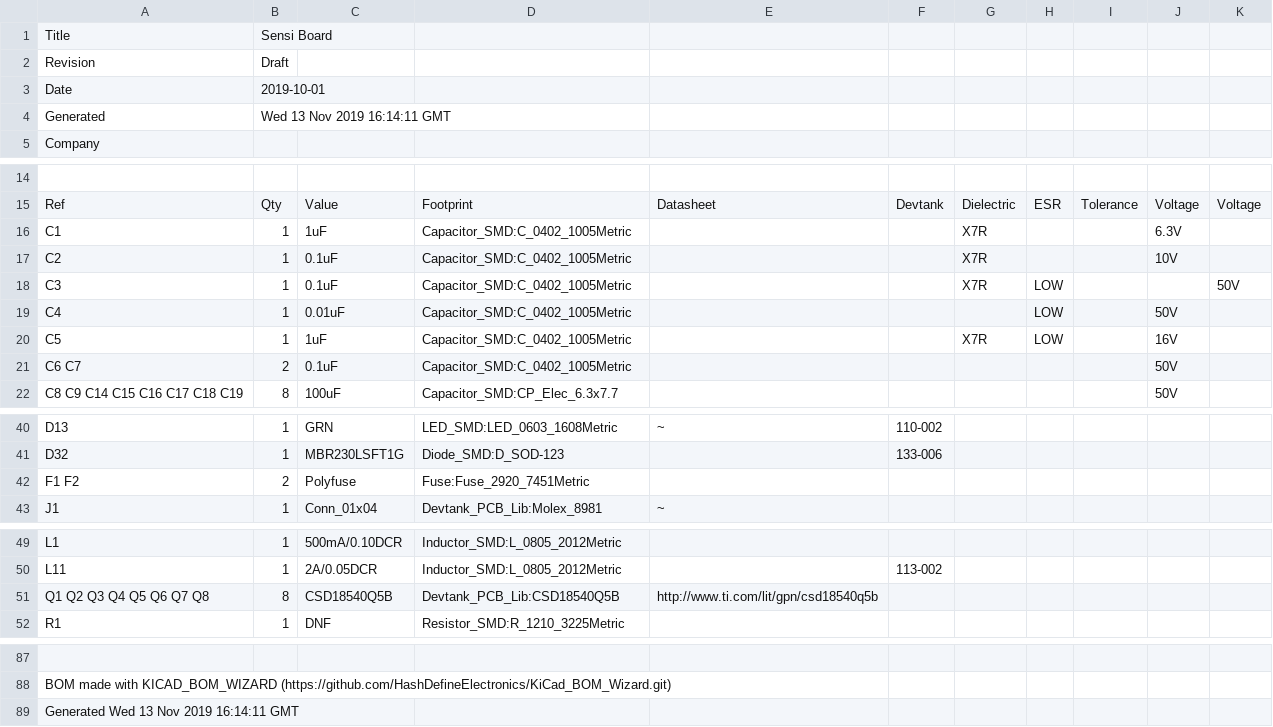
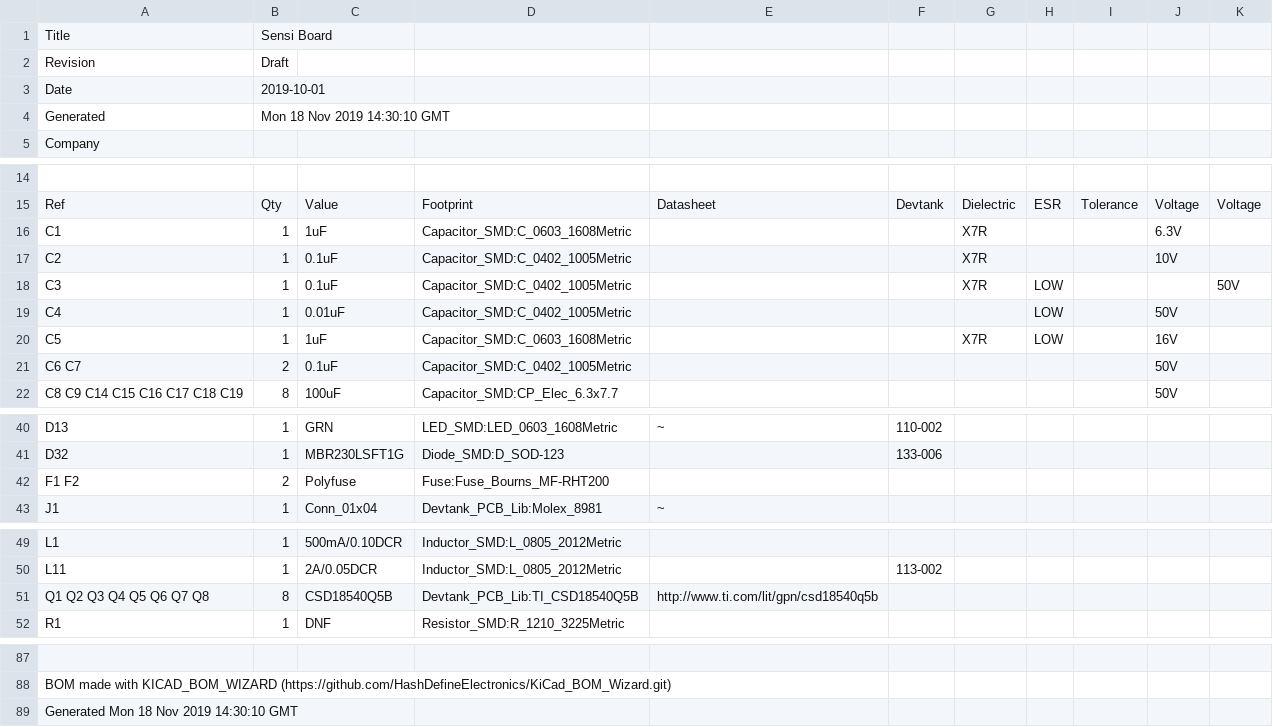
Before and after one commit to devtank-ltd/kicad_hiltop_moto_board, a CSV file: kicad_hiltop_moto_board/moto_board.csv, drawn as a sheet; only a part is shown, gaps mark what is left out; the diff names each change by its address in the sheet, - before the commit and + after, or states it on an @@ line.

```diff
--- a/kicad_hiltop_moto_board/moto_board.csv
+++ b/kicad_hiltop_moto_board/moto_board.csv
-B4: Wed 13 Nov 2019 16:14:11 GMT
+B4: Mon 18 Nov 2019 14:30:10 GMT
-D16: Capacitor_SMD:C_0402_1005Metric
+D16: Capacitor_SMD:C_0603_1608Metric
-D20: Capacitor_SMD:C_0402_1005Metric
+D20: Capacitor_SMD:C_0603_1608Metric
-D42: Fuse:Fuse_2920_7451Metric
+D42: Fuse:Fuse_Bourns_MF-RHT200
-D51: Devtank_PCB_Lib:CSD18540Q5B
+D51: Devtank_PCB_Lib:TI_CSD18540Q5B
-A89: Generated Wed 13 Nov 2019 16:14:11 GMT
+A89: Generated Mon 18 Nov 2019 14:30:10 GMT
```
Also changed, not shown: 21 other files.
